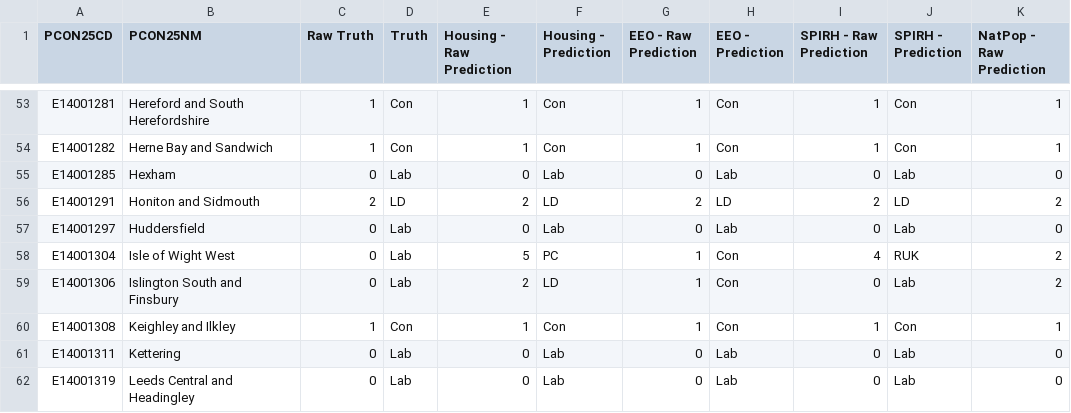
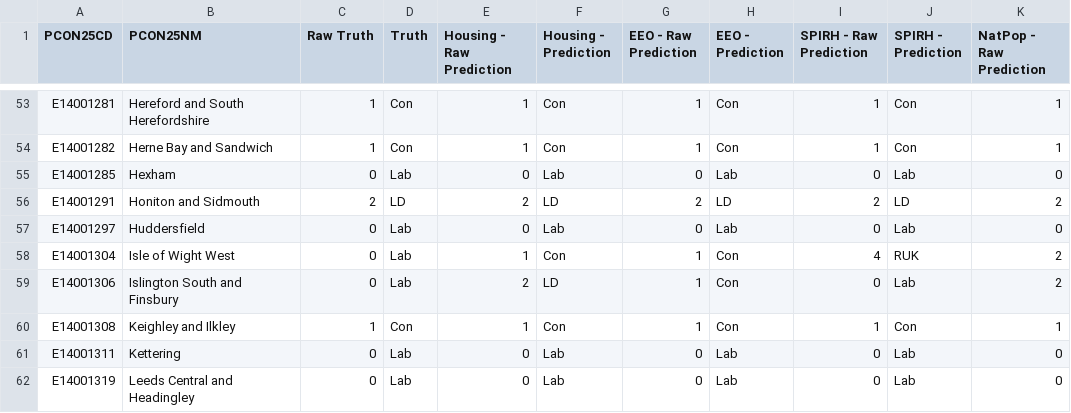
Before and after one commit to RoryThomas16/Census_GeneralElection_ML_Learning, a CSV file: CensusElection_PredictorV3.csv, drawn as a sheet; only a part is shown, gaps mark what is left out; the diff names each change by its address in the sheet, - before the commit and + after, or states it on an @@ line.

```diff
--- a/CensusElection_PredictorV3.csv
+++ b/CensusElection_PredictorV3.csv
-E58 (Housing - Raw Prediction): 5
+E58 (Housing - Raw Prediction): 1
-F58 (Housing - Prediction): PC
+F58 (Housing - Prediction): Con
```
Also changed, not shown: 1 other file.
